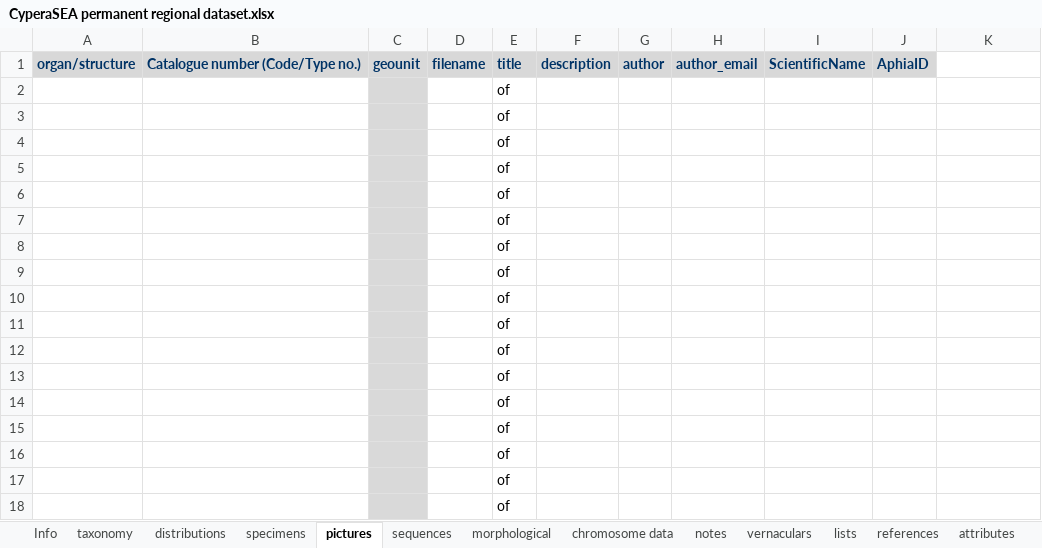
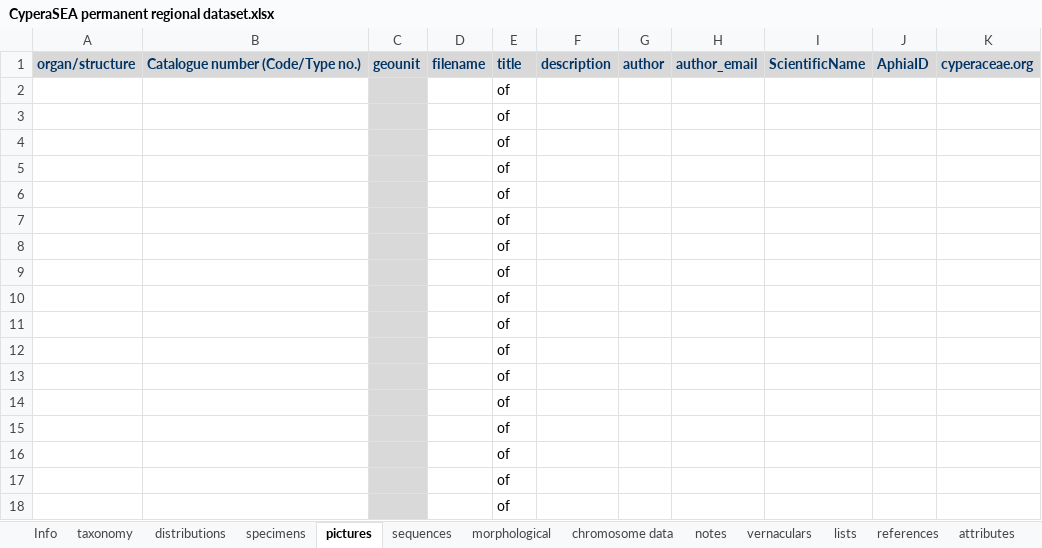
Before and after one commit to jimarcor/jimarcor.github.io, an Excel workbook: _pages/cyperaSEA/CyperaSEA permanent regional dataset.xlsx, sheet pictures, drawn as a sheet; values as stored, in another font and other column widths than the file's, no borders; the diff names each change by its address in the sheet, - before the commit and + after, or states it on an @@ line.

Commit message:
Update CyperaSEA permanent regional dataset.xlsx

```diff
--- a/_pages/cyperaSEA/CyperaSEA permanent regional dataset.xlsx (sheet pictures)
+++ b/_pages/cyperaSEA/CyperaSEA permanent regional dataset.xlsx (sheet pictures)
-K1: (empty)
+K1: cyperaceae.org
-K1 fill: none
+K1 fill: #D8D8D8
```
Also changed, not shown: sheet specimens.
